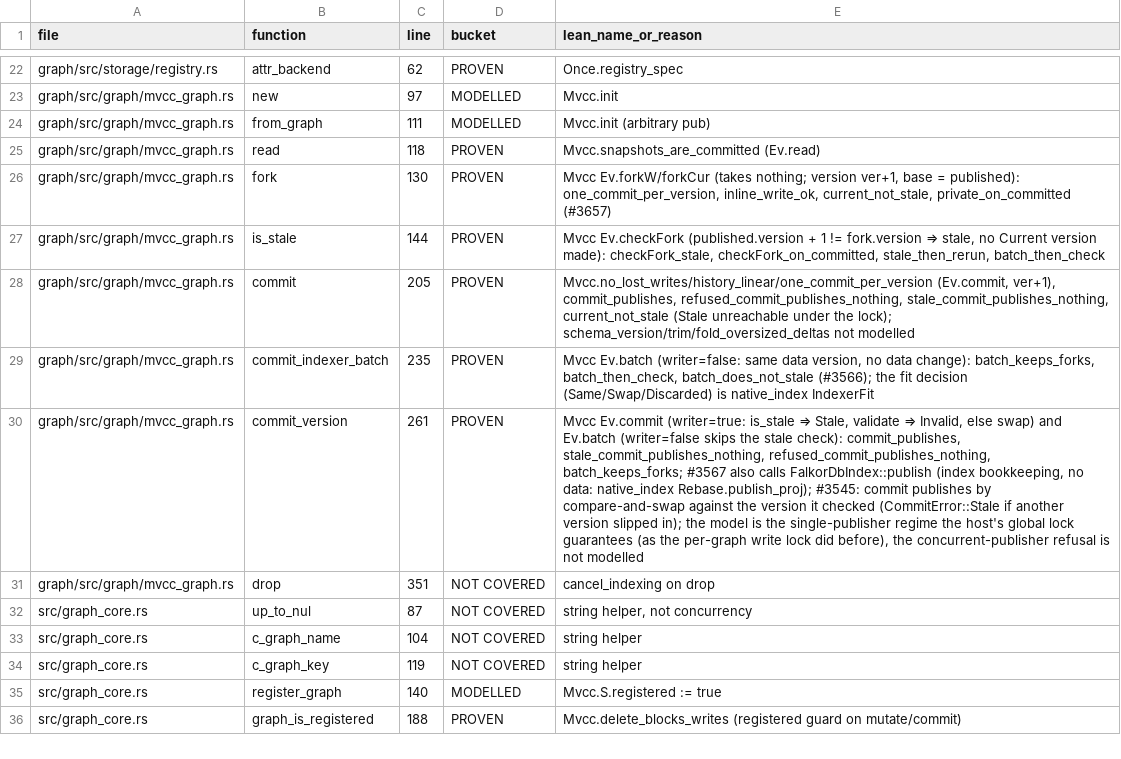
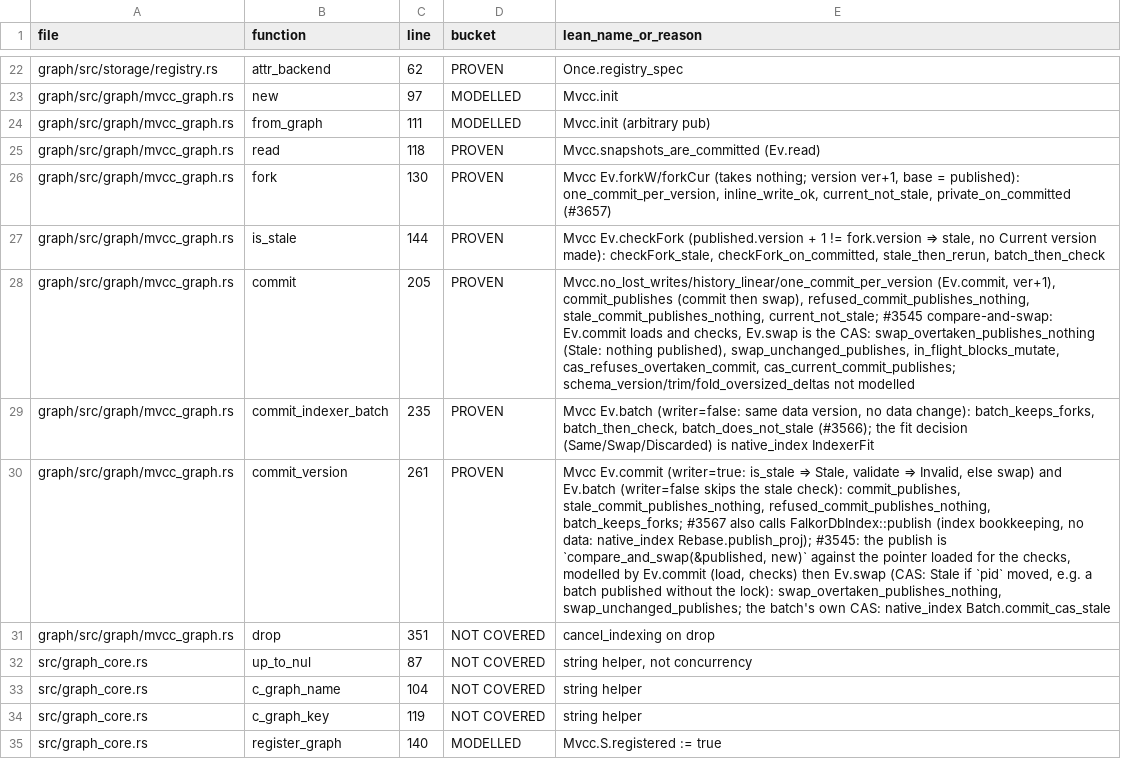
Before and after one commit to FalkorDB/FalkorDB, a TSV file: proofs/search_concurrency/COVERAGE.tsv, drawn as a sheet; only a part is shown, gaps mark what is left out; the shorter side is filled out with more unchanged rows; the diff names each change by its address in the sheet, - before the commit and + after, or states it on an @@ line.

```diff
--- a/proofs/search_concurrency/COVERAGE.tsv
+++ b/proofs/search_concurrency/COVERAGE.tsv
-E28 (lean_name_or_reason): …(Ev.commit, ver+1), commit_publishes, refused_commit_publishes_nothing, stale_commit_publishes_nothing, current_not_stale (Stale unreachable under the lock); schema_version/trim/fold_oversized_deltas not…
+E28 (lean_name_or_reason): …(Ev.commit, ver+1), commit_publishes (commit then swap), refused_commit_publishes_nothing, stale_commit_publishes_nothing, current_not_stale; #3545 compare-and-swap: Ev.commit loads and checks, Ev.swap is the CAS: swap_overtaken_publishes_nothing (Stale: nothing published), swap_unchanged_publishes, in_flight_blocks_mutate, cas_refuses_overtaken_commit, cas_current_commit_publishes; schema_version/trim/fold_oversized_deltas not…
-E30 (lean_name_or_reason): …Rebase.publish_proj); #3545: commit publishes by compare-and-swap against the version it checked (CommitError::Stale if another version slipped in); the model is the single-publisher regime the host's global lock guarantees (as the per-graph write lock did before), the concurrent-publisher refusal is not modelled
+E30 (lean_name_or_reason): …Rebase.publish_proj); #3545: the publish is `compare_and_swap(&published, new)` against the pointer loaded for the checks, modelled by Ev.commit (load, checks) then Ev.swap (CAS: Stale if `pid` moved, e.g. a batch published without the lock): swap_overtaken_publishes_nothing, swap_unchanged_publishes; the batch's own CAS: native_index Batch.commit_cas_stale
```
Also changed, not shown: proofs/native_index/COVERAGE.tsv, 5 other files.
